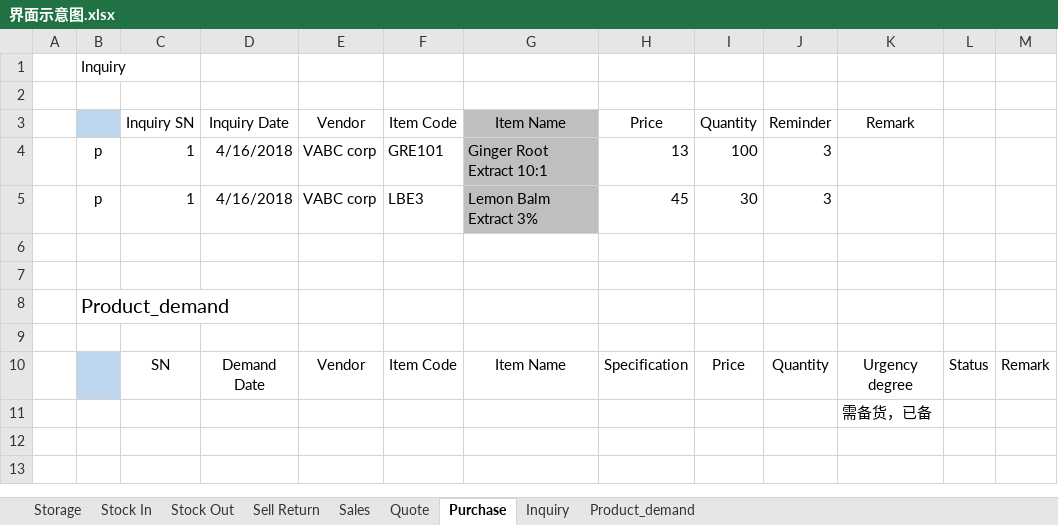
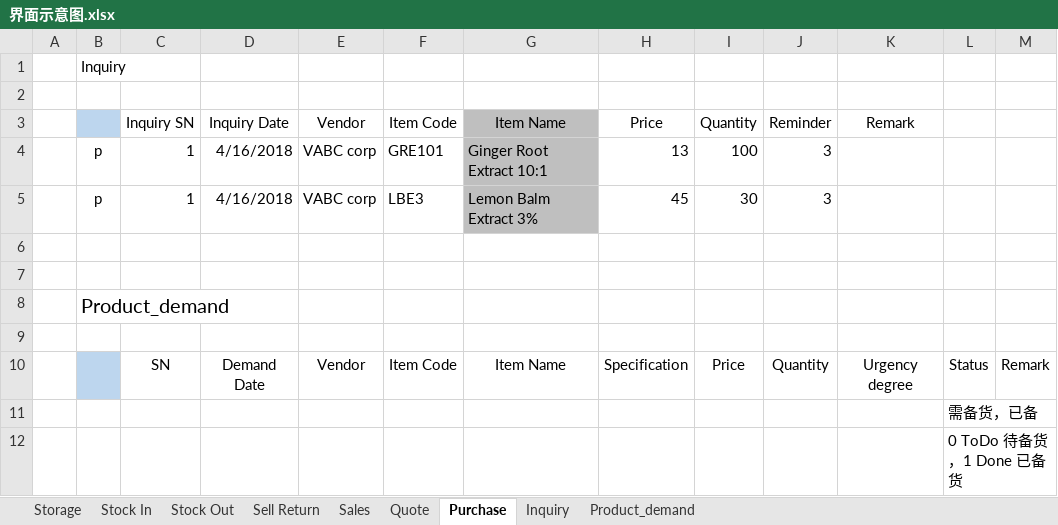
Before and after one commit to IMSTang/IMS, an Excel workbook: doc/界面示意图.xlsx, sheet Purchase, drawn as a sheet; values as stored, in another font and other column widths than the file's, no borders; removed rows and columns are numbered as before the commit, all else as after; the diff names each change by its address in the sheet, - before the commit and + after, or states it on an @@ line.

```diff
--- a/doc/界面示意图.xlsx (sheet Purchase)
+++ b/doc/界面示意图.xlsx (sheet Purchase)
-row 11:  |  |  |  |  |  |  |  |  |  | 需备货，已备
+row 11:  |  |  |  |  |  |  |  |  |  |  | 需备货，已备
+row 12:  |  |  |  |  |  |  |  |  |  |  | 0 ToDo 待备货，1 Done 已备货
```
Also changed, not shown: 35 other files.
